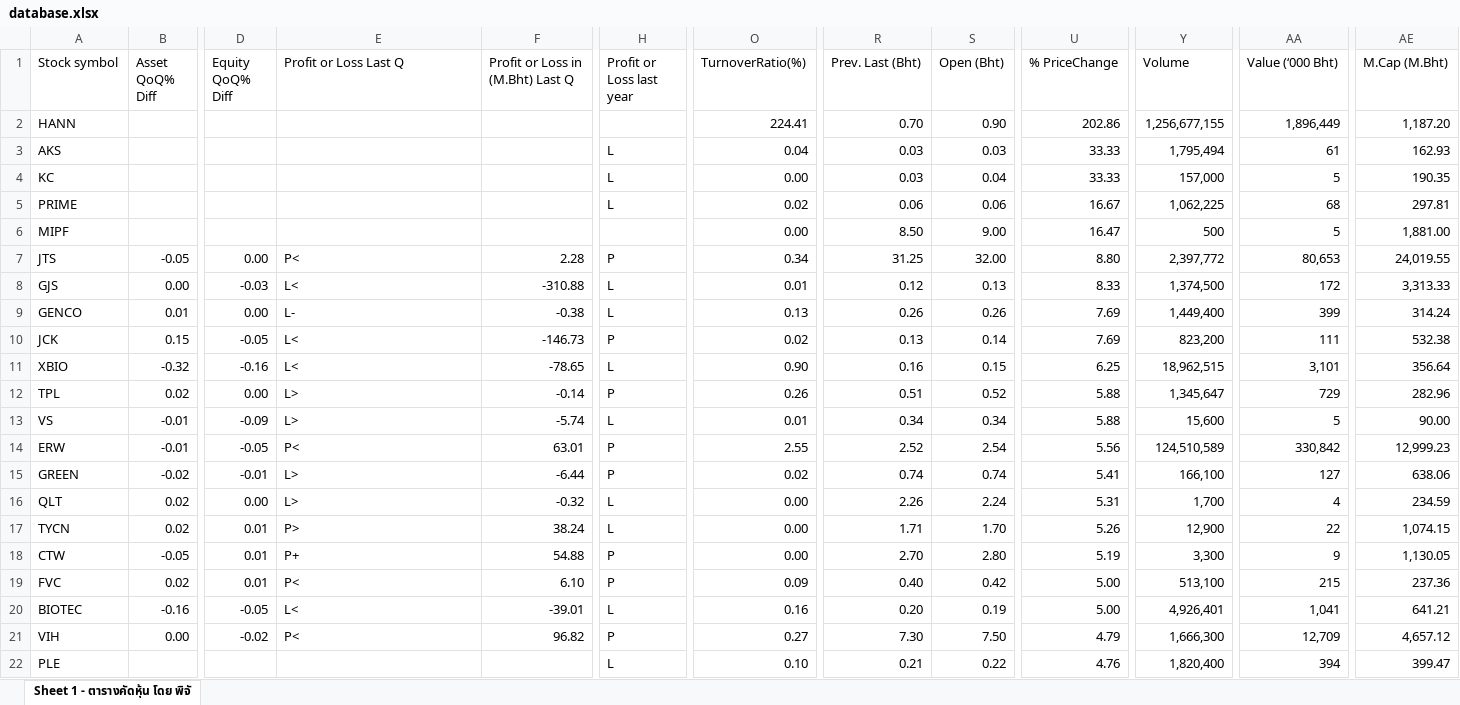
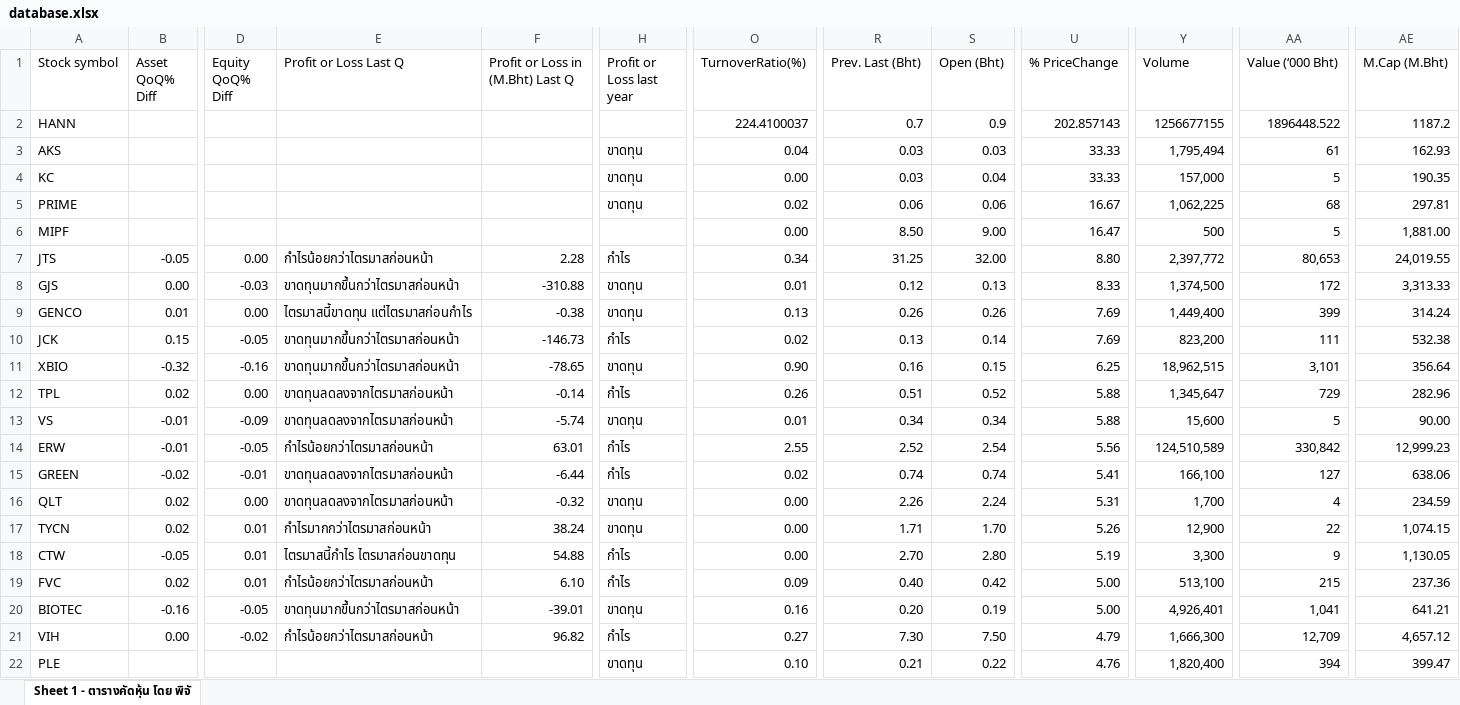
Before and after one commit to phichaklim1/TSfinder, an Excel workbook: database.xlsx, sheet Sheet 1 - ตารางคัดหุ้น โดย พิจั, drawn as a sheet; only a part is shown, gaps mark what is left out; values as stored, in another font and other column widths than the file's, no cell formats; charts and pictures and conditional formats not drawn; the diff covers the shown part only; the diff names each change by its address in the sheet, - before the commit and + after, or states it on an @@ line.

Commit message:
Add files via upload

```diff
--- a/database.xlsx (sheet Sheet 1 - ตารางคัดหุ้น โดย พิจั)
+++ b/database.xlsx (sheet Sheet 1 - ตารางคัดหุ้น โดย พิจั)
-O2 (TurnoverRatio(%)): 224.41
+O2 (TurnoverRatio(%)): 224.4100037
-R2 (Prev. Last (Bht)): 0.70
+R2 (Prev. Last (Bht)): 0.7
-S2 (Open (Bht)): 0.90
+S2 (Open (Bht)): 0.9
-U2 (% PriceChange): 202.86
+U2 (% PriceChange): 202.857143
-Y2 (Volume): 1,256,677,155
+Y2 (Volume): 1256677155
-AA2 (Value (‘000 Bht)): 1,896,449
+AA2 (Value (‘000 Bht)): 1896448.522
-AE2 (M.Cap (M.Bht)): 1,187.20
+AE2 (M.Cap (M.Bht)): 1187.2
-H3:H5 (Profit or Loss last year): L
+H3:H5 (Profit or Loss last year): ขาดทุน
-E7 (Profit or Loss Last Q): P<
+E7 (Profit or Loss Last Q): กำไรน้อยกว่าไตรมาสก่อนหน้า
-H7 (Profit or Loss last year): P
+H7 (Profit or Loss last year): กำไร
-E8 (Profit or Loss Last Q): L<
+E8 (Profit or Loss Last Q): ขาดทุนมากขึ้นกว่าไตรมาสก่อนหน้า
-H8:H9 (Profit or Loss last year): L
+H8:H9 (Profit or Loss last year): ขาดทุน
-E9 (Profit or Loss Last Q): L-
+E9 (Profit or Loss Last Q): ไตรมาสนี้ขาดทุน แต่ไตรมาสก่อนกำไร
-E10:E11 (Profit or Loss Last Q): L<
+E10:E11 (Profit or Loss Last Q): ขาดทุนมากขึ้นกว่าไตรมาสก่อนหน้า
-H10 (Profit or Loss last year): P
+H10 (Profit or Loss last year): กำไร
-H11 (Profit or Loss last year): L
+H11 (Profit or Loss last year): ขาดทุน
-E12:E13 (Profit or Loss Last Q): L>
+E12:E13 (Profit or Loss Last Q): ขาดทุนลดลงจากไตรมาสก่อนหน้า
-H12 (Profit or Loss last year): P
+H12 (Profit or Loss last year): กำไร
-H13 (Profit or Loss last year): L
+H13 (Profit or Loss last year): ขาดทุน
-E14 (Profit or Loss Last Q): P<
+E14 (Profit or Loss Last Q): กำไรน้อยกว่าไตรมาสก่อนหน้า
-H14:H15 (Profit or Loss last year): P
+H14:H15 (Profit or Loss last year): กำไร
-E15:E16 (Profit or Loss Last Q): L>
+E15:E16 (Profit or Loss Last Q): ขาดทุนลดลงจากไตรมาสก่อนหน้า
-H16:H17 (Profit or Loss last year): L
+H16:H17 (Profit or Loss last year): ขาดทุน
-E17 (Profit or Loss Last Q): P>
+E17 (Profit or Loss Last Q): กำไรมากกว่าไตรมาสก่อนหน้า
-E18 (Profit or Loss Last Q): P+
+E18 (Profit or Loss Last Q): ไตรมาสนี้กำไร ไตรมาสก่อนขาดทุน
-H18:H19 (Profit or Loss last year): P
+H18:H19 (Profit or Loss last year): กำไร
-E19 (Profit or Loss Last Q): P<
+E19 (Profit or Loss Last Q): กำไรน้อยกว่าไตรมาสก่อนหน้า
-E20 (Profit or Loss Last Q): L<
+E20 (Profit or Loss Last Q): ขาดทุนมากขึ้นกว่าไตรมาสก่อนหน้า
-H20 (Profit or Loss last year): L
+H20 (Profit or Loss last year): ขาดทุน
-E21 (Profit or Loss Last Q): P<
+E21 (Profit or Loss Last Q): กำไรน้อยกว่าไตรมาสก่อนหน้า
-H21 (Profit or Loss last year): P
+H21 (Profit or Loss last year): กำไร
-H22 (Profit or Loss last year): L
+H22 (Profit or Loss last year): ขาดทุน
```
Also changed, not shown: 1529 edited cells elsewhere in this sheet, cell formats.
